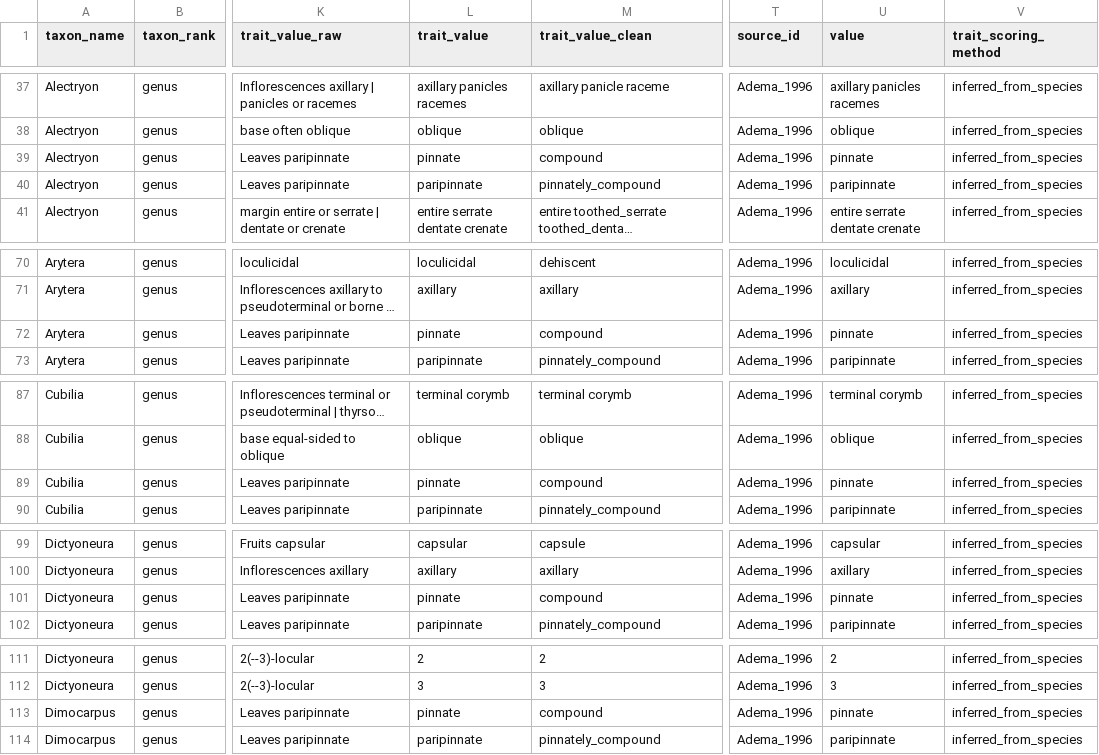
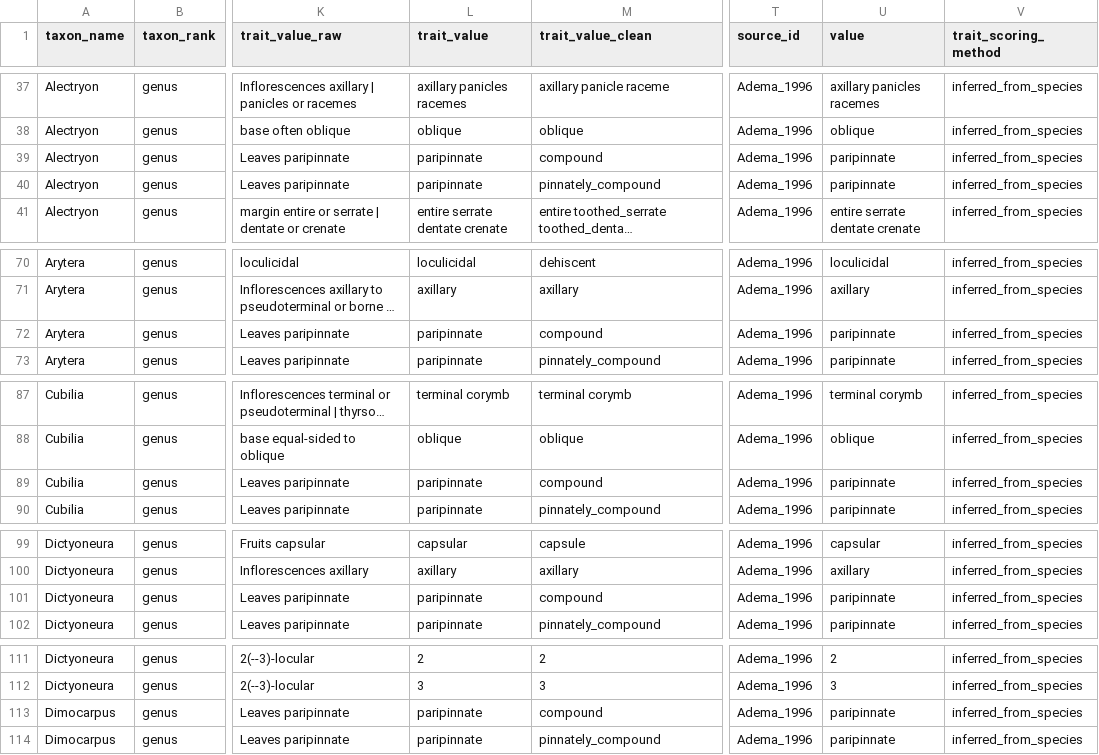
Before and after one commit to hrlai/MYtraits.build, a CSV file: data/Adema_1996/data.csv, drawn as a sheet; only a part is shown, gaps mark what is left out; long unchanged cells end in …; the diff covers the shown part only; the diff names each change by its address in the sheet, - before the commit and + after, or states it on an @@ line.

```diff
--- a/data/Adema_1996/data.csv
+++ b/data/Adema_1996/data.csv
-L39 (trait_value): pinnate
+L39 (trait_value): paripinnate
-U39 (value): pinnate
+U39 (value): paripinnate
-L72 (trait_value): pinnate
+L72 (trait_value): paripinnate
-U72 (value): pinnate
+U72 (value): paripinnate
-L89 (trait_value): pinnate
+L89 (trait_value): paripinnate
-U89 (value): pinnate
+U89 (value): paripinnate
-L101 (trait_value): pinnate
+L101 (trait_value): paripinnate
-U101 (value): pinnate
+U101 (value): paripinnate
-L113 (trait_value): pinnate
+L113 (trait_value): paripinnate
-U113 (value): pinnate
+U113 (value): paripinnate
```
Also changed, not shown: 48 edited cells elsewhere in this file, 2 other files.
